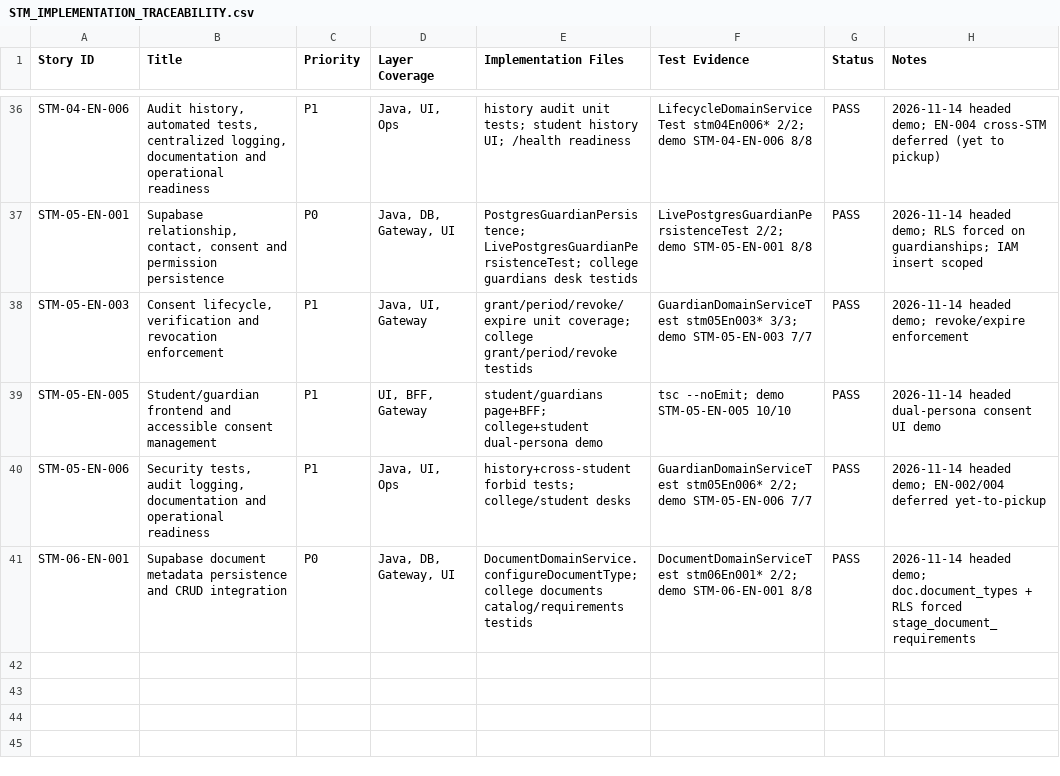
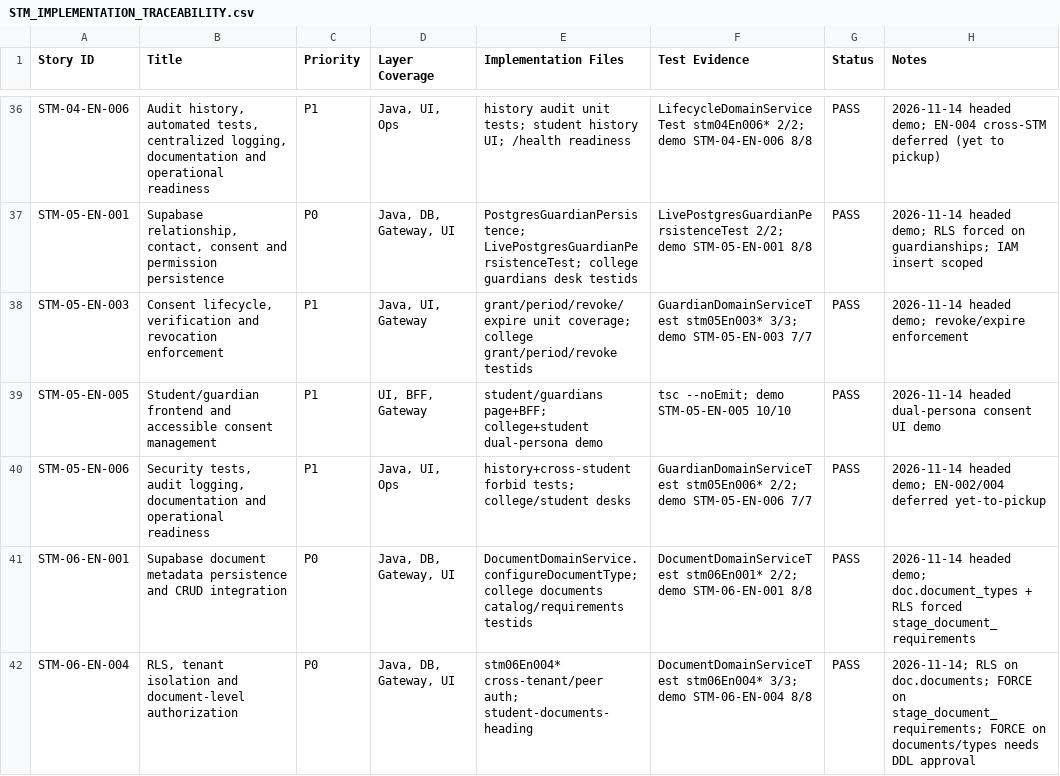
Before and after one commit to campxsync/CampXSync_V2.0, a CSV file: docs/reports/STM_IMPLEMENTATION_TRACEABILITY.csv, drawn as a sheet; only a part is shown, gaps mark what is left out.

```diff
--- a/docs/reports/STM_IMPLEMENTATION_TRACEABILITY.csv
+++ b/docs/reports/STM_IMPLEMENTATION_TRACEABILITY.csv
@@ -41 +41,2 @@ Story ID,Title,Priority,Layer Coverage,Implementation Files,Test Evidence,Status
 "STM-06-EN-001","Supabase document metadata persistence and CRUD integration","P0","Java, DB, Gateway, UI","DocumentDomainService.configureDocumentType; college documents catalog/requirements testids","DocumentDomainServiceTest stm06En001* 2/2; demo STM-06-EN-001 8/8","PASS","2026-11-14 headed demo; doc.document_types + RLS forced stage_document_requirements"
+"STM-06-EN-004","RLS, tenant isolation and document-level authorization","P0","Java, DB, Gateway, UI","stm06En004* cross-tenant/peer auth; student-documents-heading","DocumentDomainServiceTest stm06En004* 3/3; demo STM-06-EN-004 8/8","PASS","2026-11-14; RLS on doc.documents; FORCE on stage_document_requirements; FORCE on documents/types needs DDL approval"
```
Also changed, not shown: docs/user-stories/CampXSync_STM-03_to_STM-10_Implementation_Backlog_RBAC_Validated.csv, 16 other files.
